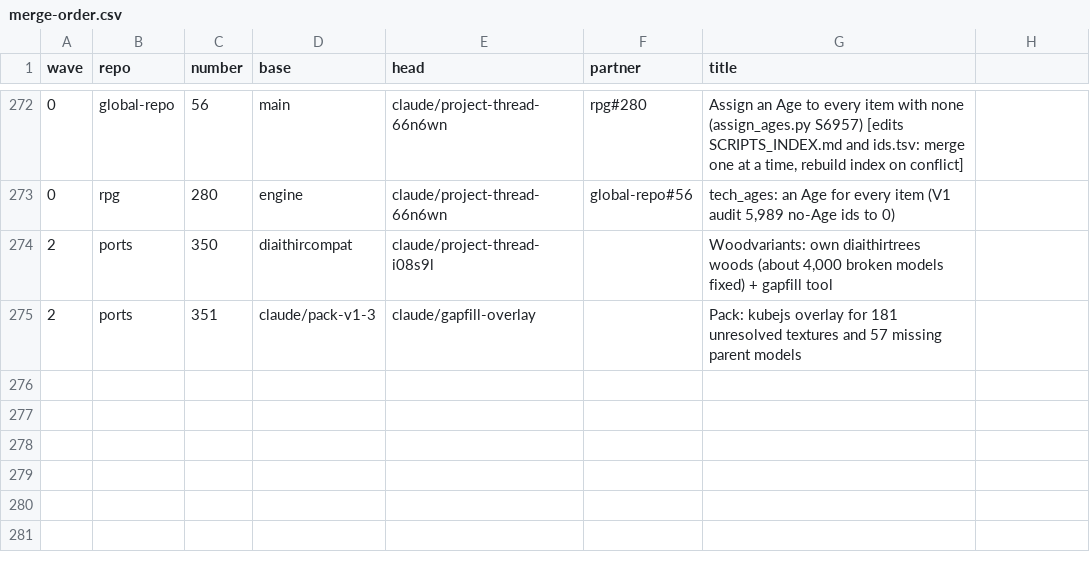
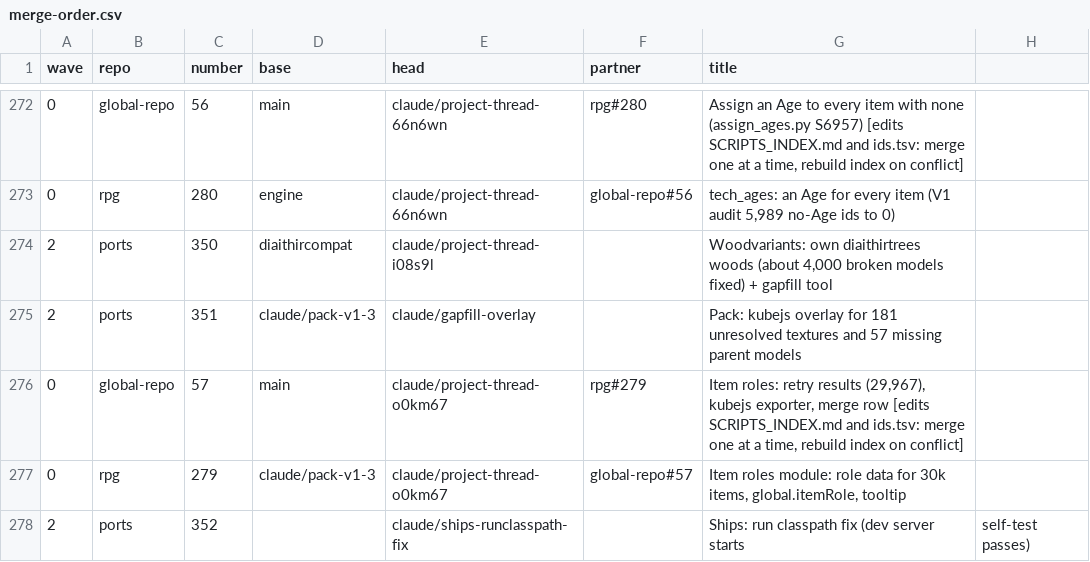
Before and after one commit to GeddyLifeson/Global-Repo, a CSV file: merge-safe/merge-order.csv, drawn as a sheet; only a part is shown, gaps mark what is left out.

```diff
--- a/merge-safe/merge-order.csv
+++ b/merge-safe/merge-order.csv
@@ -275 +275,4 @@ wave,repo,number,base,head,partner,title
 2,ports,351,claude/pack-v1-3,claude/gapfill-overlay,,"Pack: kubejs overlay for 181 unresolved textures and 57 missing parent models"
+0,global-repo,57,main,claude/project-thread-o0km67,rpg#279,"Item roles: retry results (29,967), kubejs exporter, merge row [edits SCRIPTS_INDEX.md and ids.tsv: merge one at a time, rebuild index on conflict]"
+0,rpg,279,claude/pack-v1-3,claude/project-thread-o0km67,global-repo#57,"Item roles module: role data for 30k items, global.itemRole, tooltip"
+2,ports,352,,claude/ships-runclasspath-fix,,Ships: run classpath fix (dev server starts, self-test passes)
```
Also changed, not shown: 1 other file.
